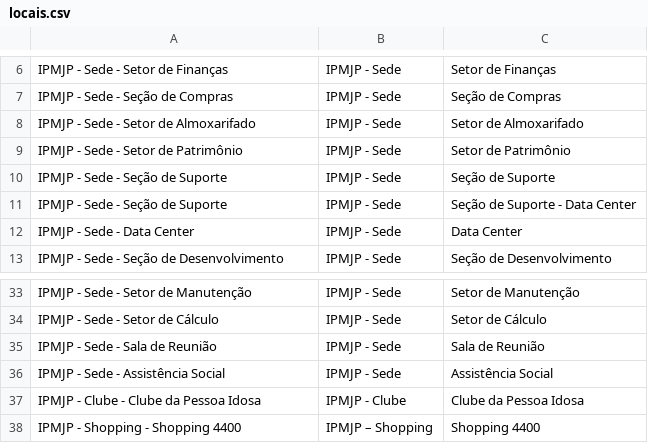
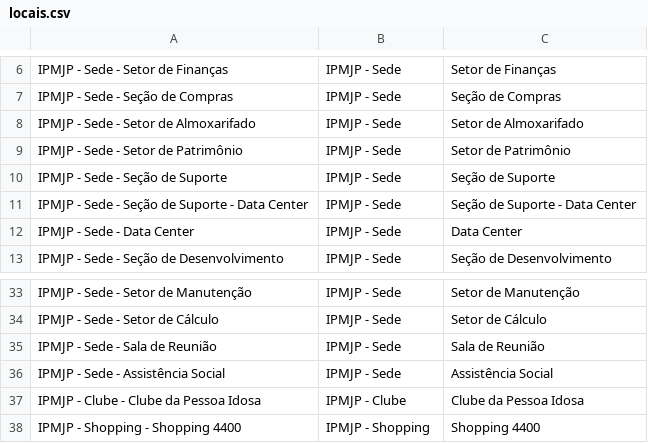
Before and after one commit to wellingtonsr1/sistema_patrimonio_mysql, a CSV file: docs/doc_provisorios/docs_para_testes/doc-final/locais.csv, drawn as a sheet; only a part is shown, gaps mark what is left out.

Commit message:
Ajustes no CSVs para resolver 'categora é obrigatório' + Travessão e Hífen

```diff
--- a/docs/doc_provisorios/docs_para_testes/doc-final/locais.csv
+++ b/docs/doc_provisorios/docs_para_testes/doc-final/locais.csv
@@ -10,3 +10,3 @@ IPMJP - Sede - Setor de Patrimônio,IPMJP - Sede,Setor de Patrimônio
 IPMJP - Sede - Seção de Suporte,IPMJP - Sede,Seção de Suporte
-IPMJP - Sede - Seção de Suporte,IPMJP - Sede,Seção de Suporte - Data Center
+IPMJP - Sede - Seção de Suporte - Data Center,IPMJP - Sede,Seção de Suporte - Data Center
 IPMJP - Sede - Data Center,IPMJP - Sede,Data Center
@@ -37,2 +37,2 @@ IPMJP - Sede - Assistência Social,IPMJP - Sede,Assistência Social
 IPMJP - Clube - Clube da Pessoa Idosa,IPMJP - Clube,Clube da Pessoa Idosa
-IPMJP - Shopping - Shopping 4400,IPMJP – Shopping,Shopping 4400
+IPMJP - Shopping - Shopping 4400,IPMJP - Shopping,Shopping 4400
```
Also changed, not shown: 3 other files.
